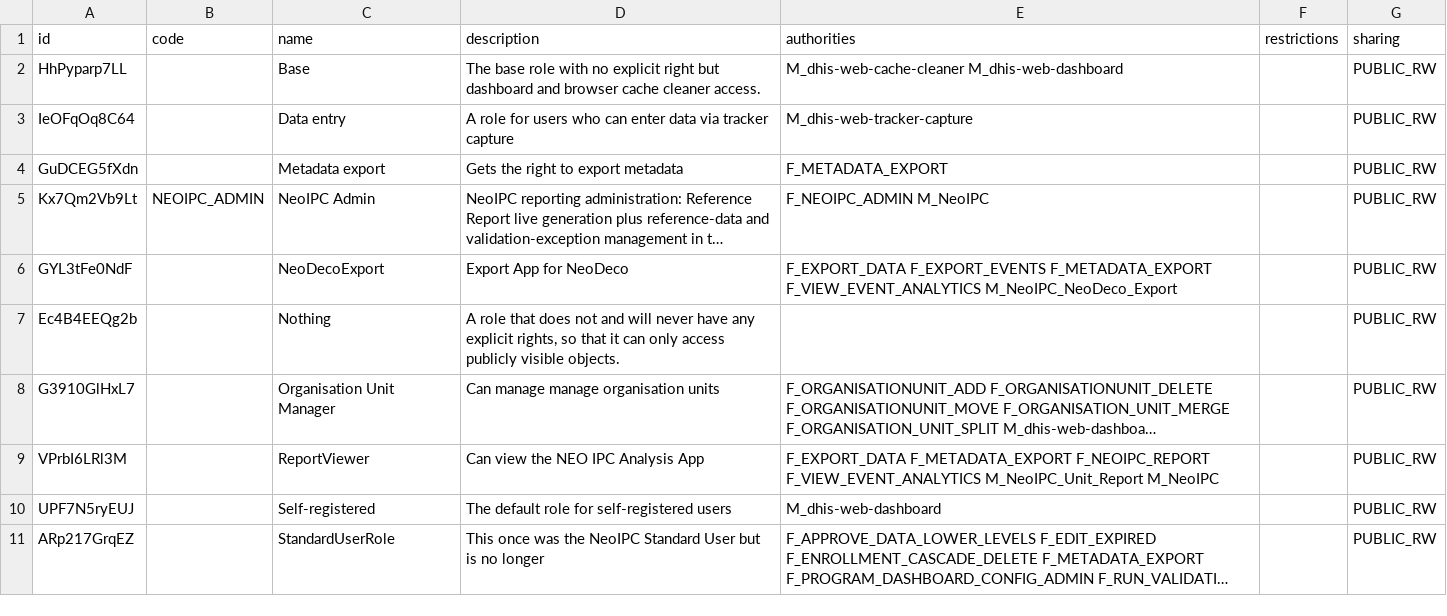
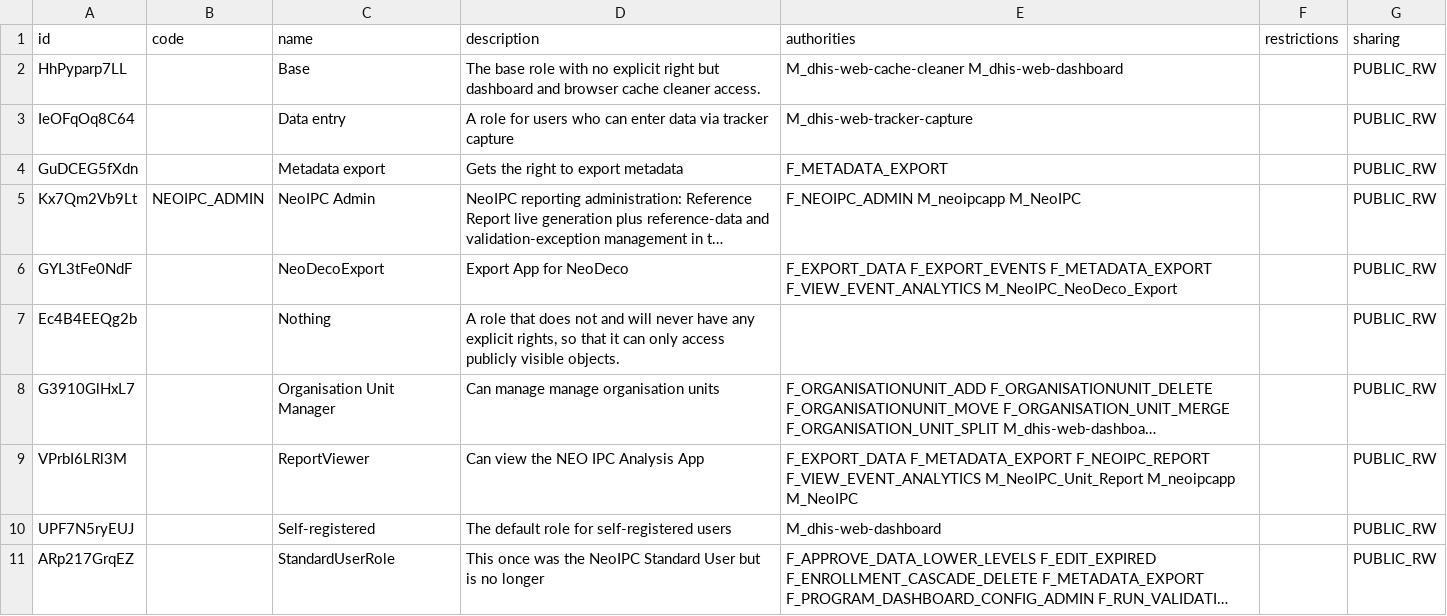
Before and after one commit to NeoIPC/Surveillance-Toolkit, a CSV file: metadata/common/userRoles.csv, drawn as a sheet; only a part is shown; long unchanged cells end in …; the diff names each change by its address in the sheet, - before the commit and + after, or states it on an @@ line.

```diff
--- a/metadata/common/userRoles.csv
+++ b/metadata/common/userRoles.csv
-E5 (authorities): F_NEOIPC_ADMIN M_NeoIPC
+E5 (authorities): F_NEOIPC_ADMIN M_neoipcapp M_NeoIPC
-E9 (authorities): …F_VIEW_EVENT_ANALYTICS M_NeoIPC_Unit_Report M_NeoIPC
+E9 (authorities): …F_VIEW_EVENT_ANALYTICS M_NeoIPC_Unit_Report M_neoipcapp M_NeoIPC
```
Also changed, not shown: 5 other files.
